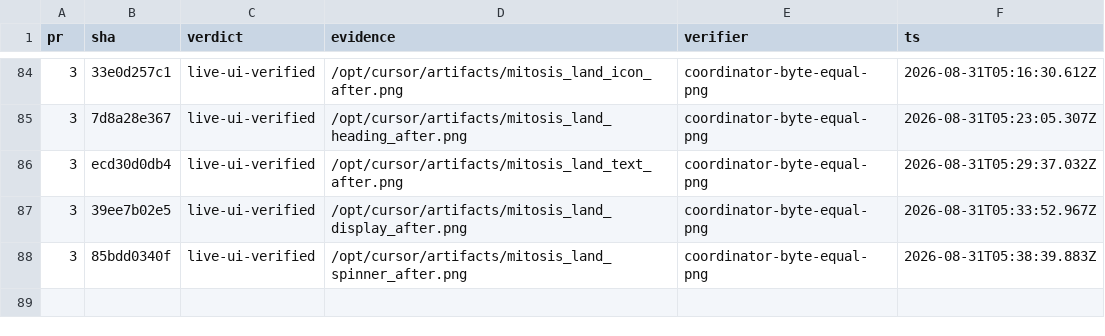
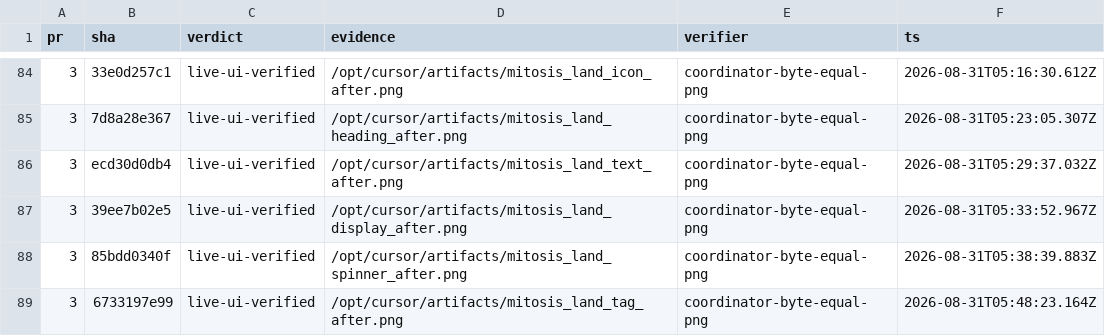
Before and after one commit to kroofy/porsche-design-system, a TSV file: .audit/orchestrate/stencil-to-mitosis/ledger.tsv, drawn as a sheet; only a part is shown, gaps mark what is left out; the diff names each change by its address in the sheet, - before the commit and + after, or states it on an @@ line.

```diff
--- a/.audit/orchestrate/stencil-to-mitosis/ledger.tsv
+++ b/.audit/orchestrate/stencil-to-mitosis/ledger.tsv
+row 89: 3 | 6733197e99 | live-ui-verified | /opt/cursor/artifacts/mitosis_land_tag_after.png | coordinator-byte-equal-png | 2026-08-31T05:48:23.164Z
```
Also changed, not shown: .audit/orchestrate/stencil-to-mitosis/decisions.tsv, .audit/orchestrate/stencil-to-mitosis/units.tsv, 2 other files.
